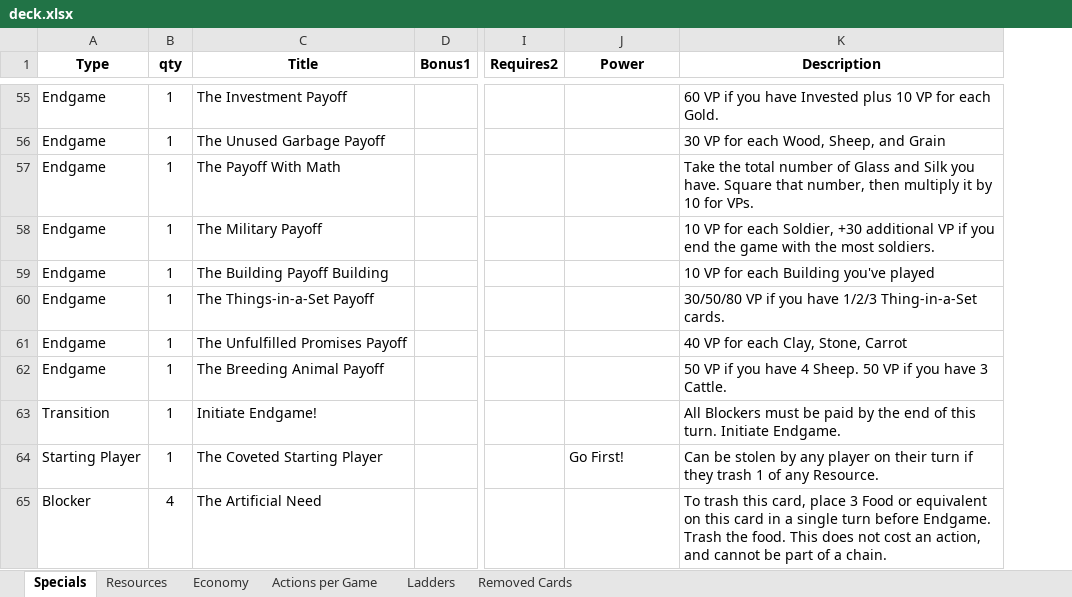
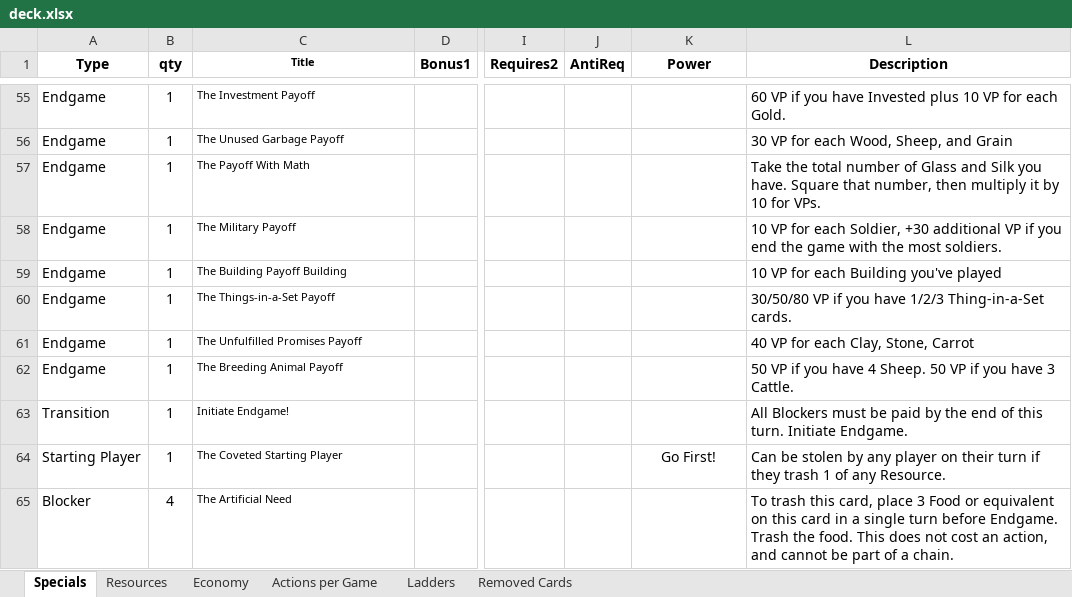
Before and after one commit to andymeneely/victory-point-salad, an Excel workbook: data/deck.xlsx, sheet Specials, drawn as a sheet; only a part is shown, gaps mark what is left out; values as stored, in another font and other column widths than the file's, no borders; addresses are those after the commit; the diff covers the shown part only; the diff names each change by its address in the sheet, - before the commit and + after, or states it on an @@ line.

```diff
--- a/data/deck.xlsx (sheet Specials)
+++ b/data/deck.xlsx (sheet Specials)
+column J (AntiReq), empty
@@ C1:C65 text size: smaller @@
-K64 alignment: left
+K64 alignment: center
```
Also changed, not shown: 5 edited cells and cell formats elsewhere in this sheet, sheet Actions per Game, sheet Economy, formulas that keep their value, 10 other files.
